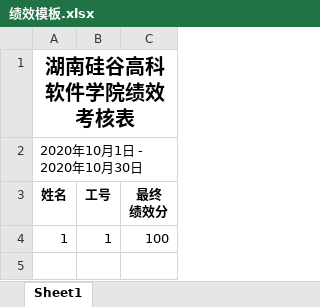
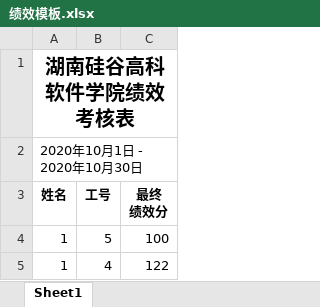
Before and after one commit to chenhaishi/InstituteOfSoftware, an Excel workbook: SiliconValley.InformationSystem/SiliconValley.InformationSystem.Web/uploadXLSXfile/Template/绩效模板.xlsx, sheet Sheet1, drawn as a sheet; values as stored, in another font and other column widths than the file's, no borders; the diff names each change by its address in the sheet, - before the commit and + after, or states it on an @@ line.

```diff
--- a/SiliconValley.InformationSystem/SiliconValley.InformationSystem.Web/uploadXLSXfile/Template/绩效模板.xlsx (sheet Sheet1)
+++ b/SiliconValley.InformationSystem/SiliconValley.InformationSystem.Web/uploadXLSXfile/Template/绩效模板.xlsx (sheet Sheet1)
-B4 (工号): 1
+B4 (工号): 5
+row 5: 1 | 4 | 122
```
Also changed, not shown: 23 other files.
